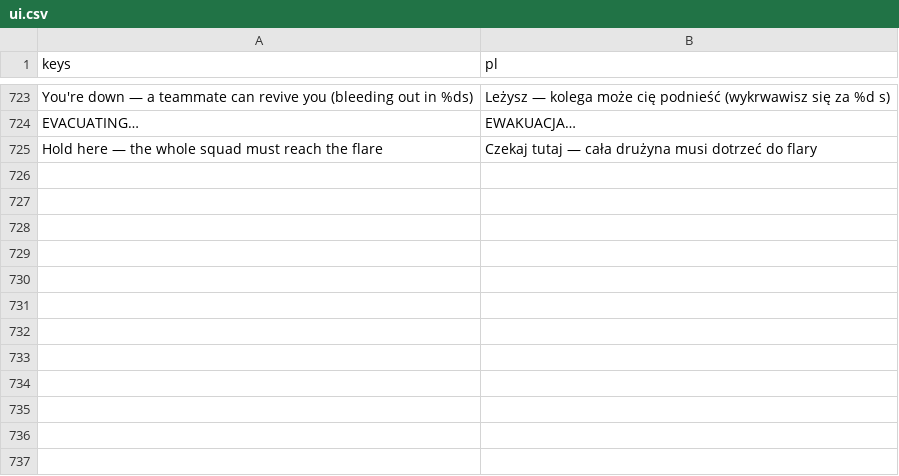
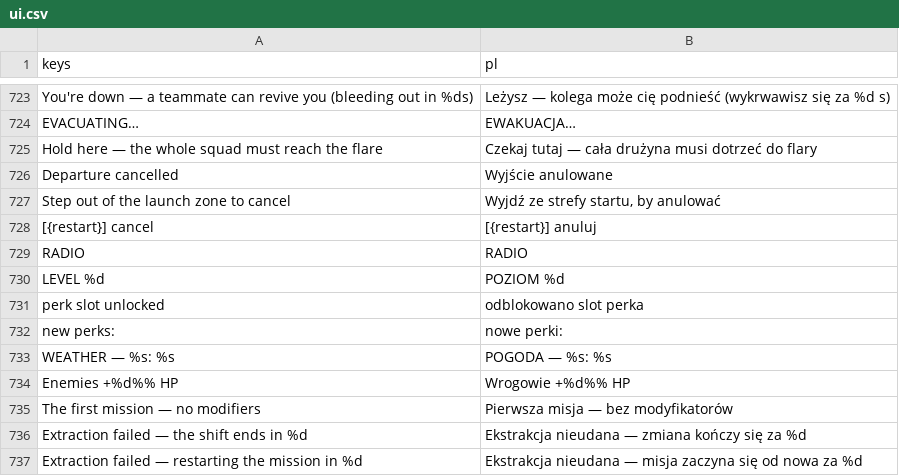
Before and after one commit to ssiwm/gameon, a CSV file: prototype/translations/ui.csv, drawn as a sheet; only a part is shown, gaps mark what is left out.

```diff
--- a/prototype/translations/ui.csv
+++ b/prototype/translations/ui.csv
@@ -725 +725,13 @@
 "Hold here — the whole squad must reach the flare","Czekaj tutaj — cała drużyna musi dotrzeć do flary"
+"Departure cancelled","Wyjście anulowane"
+"Step out of the launch zone to cancel","Wyjdź ze strefy startu, by anulować"
+"[{restart}]  cancel","[{restart}]  anuluj"
+"RADIO","RADIO"
+"LEVEL %d","POZIOM %d"
+"perk slot unlocked","odblokowano slot perka"
+"new perks: ","nowe perki: "
+"WEATHER — %s: %s","POGODA — %s: %s"
+"Enemies +%d%% HP","Wrogowie +%d%% HP"
+"The first mission — no modifiers","Pierwsza misja — bez modyfikatorów"
+"Extraction failed — the shift ends in %d","Ekstrakcja nieudana — zmiana kończy się za %d"
+"Extraction failed — restarting the mission in %d","Ekstrakcja nieudana — misja zaczyna się od nowa za %d"
```
Also changed, not shown: 10 other files.
